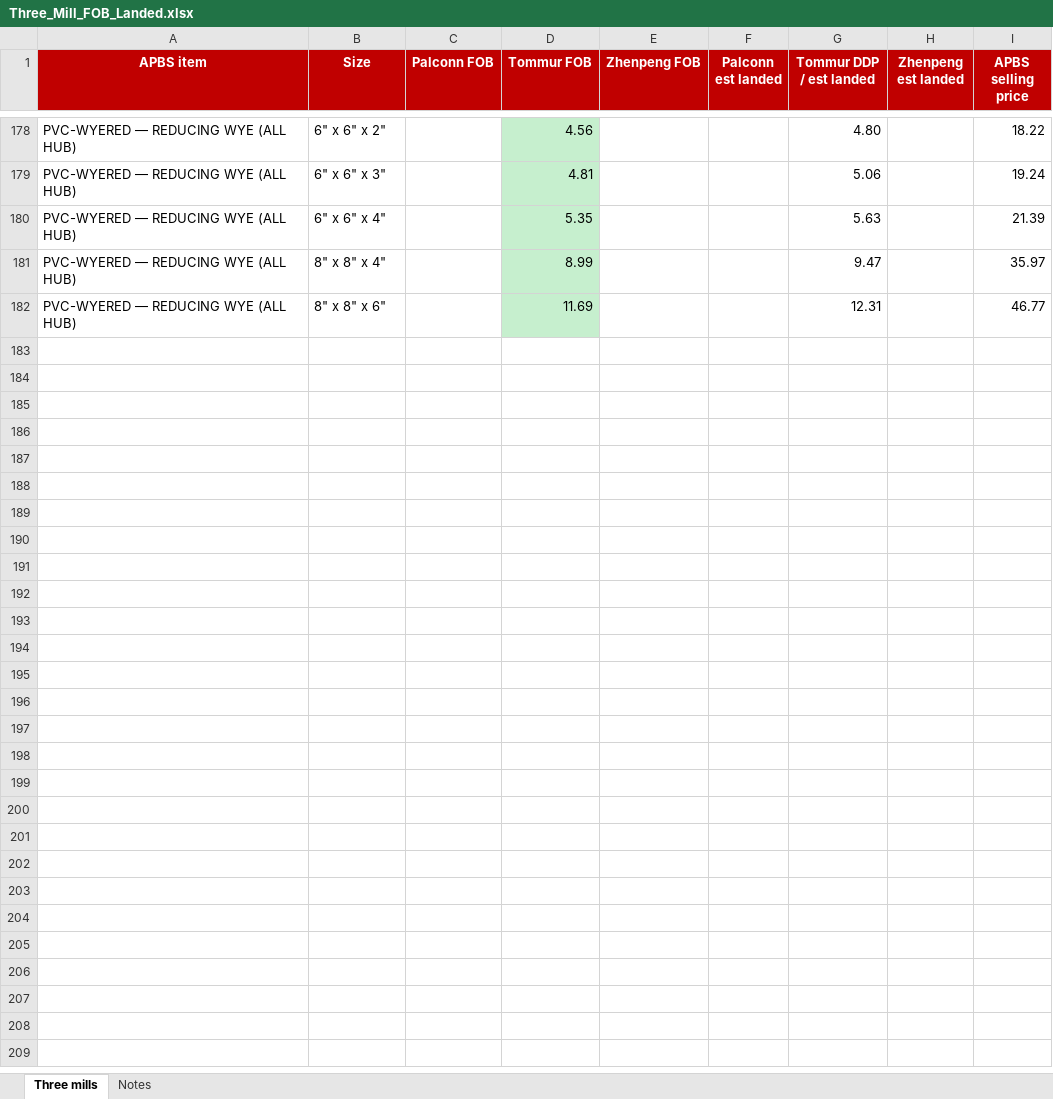
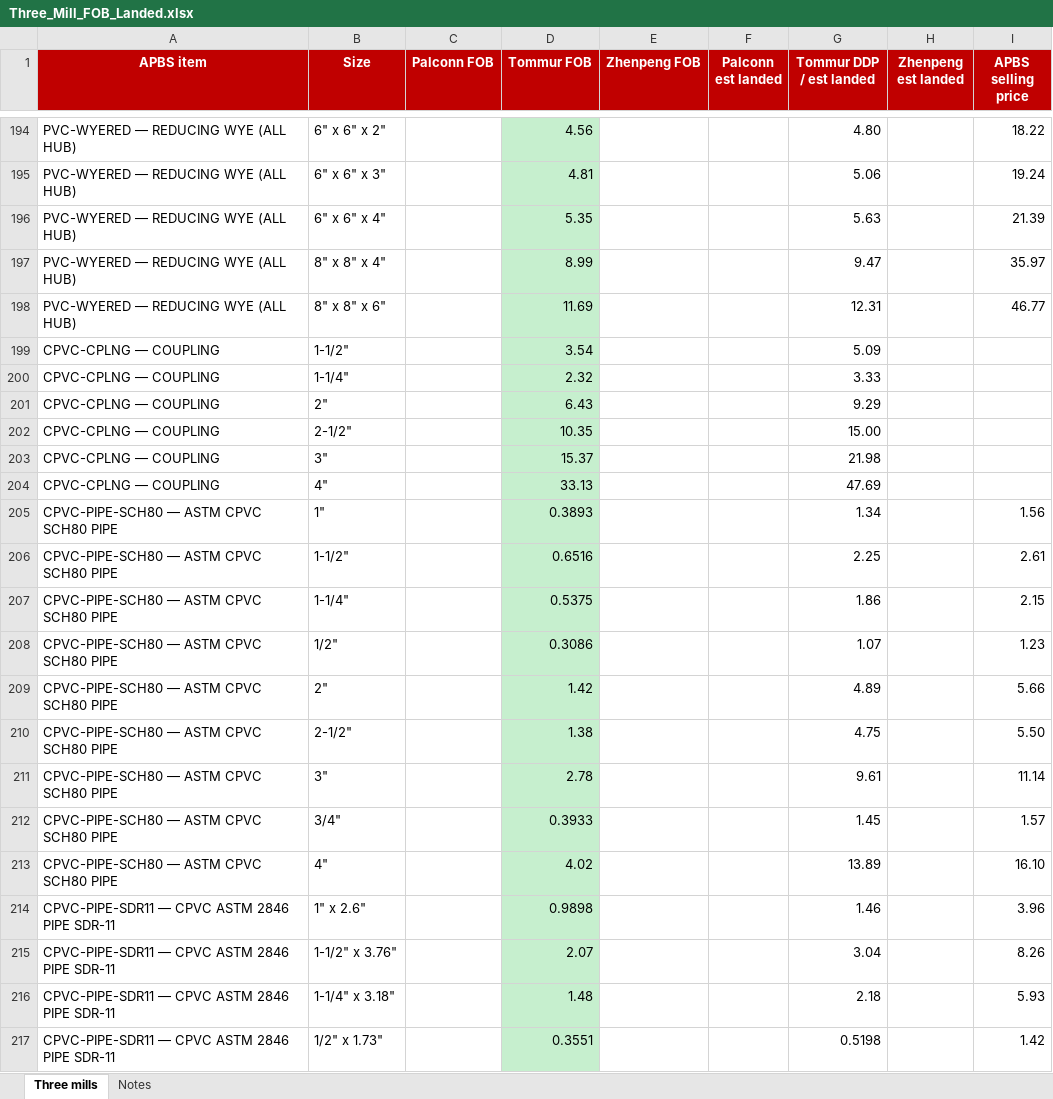
Before and after one commit to AllProBuildingSupplies/allprobuildingsupplies, an Excel workbook: cursor/product-pricing-analysis/Three_Mill_FOB_Landed.xlsx, sheet Three mills, drawn as a sheet; only a part is shown, gaps mark what is left out; values as stored, in another font and other column widths than the file's, no borders; the diff covers the shown part only; the diff names each change by its address in the sheet, - before the commit and + after, or states it on an @@ line.

```diff
--- a/cursor/product-pricing-analysis/Three_Mill_FOB_Landed.xlsx (sheet Three mills)
+++ b/cursor/product-pricing-analysis/Three_Mill_FOB_Landed.xlsx (sheet Three mills)
+row 199: CPVC-CPLNG — COUPLING | 1-1/2" |  | 3.54 |  |  | 5.09
+row 200: CPVC-CPLNG — COUPLING | 1-1/4" |  | 2.32 |  |  | 3.33
+row 201: CPVC-CPLNG — COUPLING | 2" |  | 6.43 |  |  | 9.29
+row 202: CPVC-CPLNG — COUPLING | 2-1/2" |  | 10.35 |  |  | 15.00
+row 203: CPVC-CPLNG — COUPLING | 3" |  | 15.37 |  |  | 21.98
+row 204: CPVC-CPLNG — COUPLING | 4" |  | 33.13 |  |  | 47.69
+row 205: CPVC-PIPE-SCH80 — ASTM CPVC SCH80 PIPE | 1" |  | 0.3893 |  |  | 1.34 |  | 1.56
+row 206: CPVC-PIPE-SCH80 — ASTM CPVC SCH80 PIPE | 1-1/2" |  | 0.6516 |  |  | 2.25 |  | 2.61
+row 207: CPVC-PIPE-SCH80 — ASTM CPVC SCH80 PIPE | 1-1/4" |  | 0.5375 |  |  | 1.86 |  | 2.15
+row 208: CPVC-PIPE-SCH80 — ASTM CPVC SCH80 PIPE | 1/2" |  | 0.3086 |  |  | 1.07 |  | 1.23
+row 209: CPVC-PIPE-SCH80 — ASTM CPVC SCH80 PIPE | 2" |  | 1.42 |  |  | 4.89 |  | 5.66
+row 210: CPVC-PIPE-SCH80 — ASTM CPVC SCH80 PIPE | 2-1/2" |  | 1.38 |  |  | 4.75 |  | 5.50
+row 211: CPVC-PIPE-SCH80 — ASTM CPVC SCH80 PIPE | 3" |  | 2.78 |  |  | 9.61 |  | 11.14
+row 212: CPVC-PIPE-SCH80 — ASTM CPVC SCH80 PIPE | 3/4" |  | 0.3933 |  |  | 1.45 |  | 1.57
+row 213: CPVC-PIPE-SCH80 — ASTM CPVC SCH80 PIPE | 4" |  | 4.02 |  |  | 13.89 |  | 16.10
+row 214: CPVC-PIPE-SDR11 — CPVC ASTM 2846 PIPE SDR-11 | 1" x 2.6" |  | 0.9898 |  |  | 1.46 |  | 3.96
+row 215: CPVC-PIPE-SDR11 — CPVC ASTM 2846 PIPE SDR-11 | 1-1/2" x 3.76" |  | 2.07 |  |  | 3.04 |  | 8.26
+row 216: CPVC-PIPE-SDR11 — CPVC ASTM 2846 PIPE SDR-11 | 1-1/4" x 3.18" |  | 1.48 |  |  | 2.18 |  | 5.93
+row 217: CPVC-PIPE-SDR11 — CPVC ASTM 2846 PIPE SDR-11 | 1/2" x 1.73" |  | 0.3551 |  |  | 0.5198 |  | 1.42
```
Also changed, not shown: 38 added rows, 8 removed rows, 17 edited cells and cell formats elsewhere in this sheet, sheet Notes, 3 other files.
